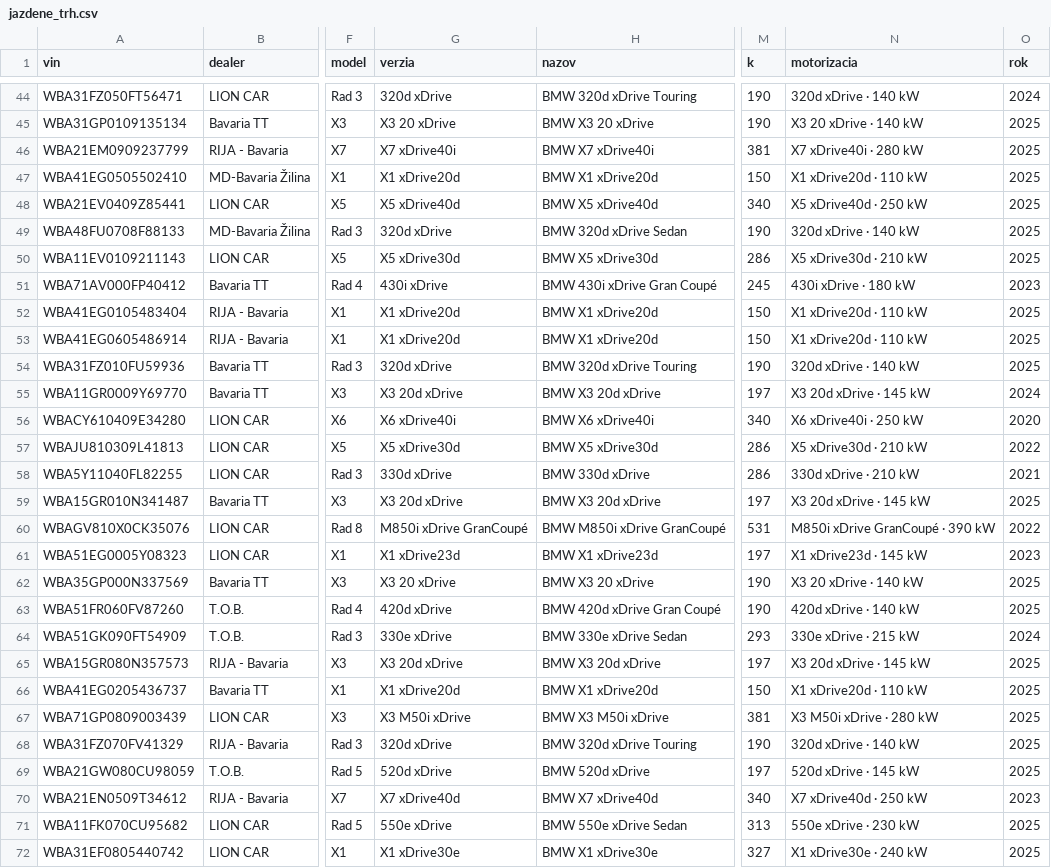
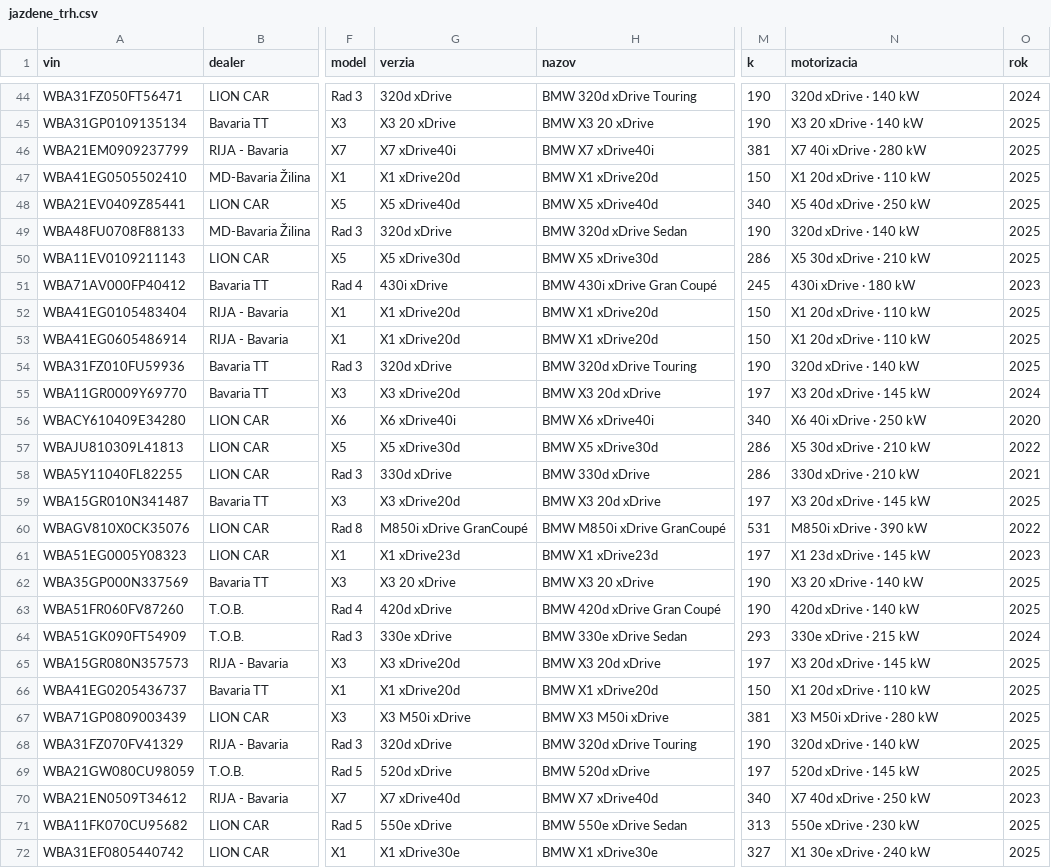
Before and after one commit to mageratomas888-jpg/lioncar-predaj, a CSV file: bmw-trh/out/jazdene_trh.csv, drawn as a sheet; only a part is shown, gaps mark what is left out; the diff covers the shown part only; the diff names each change by its address in the sheet, - before the commit and + after, or states it on an @@ line.

```diff
--- a/bmw-trh/out/jazdene_trh.csv
+++ b/bmw-trh/out/jazdene_trh.csv
-N46 (motorizacia): X7 xDrive40i · 280 kW
+N46 (motorizacia): X7 40i xDrive · 280 kW
-N47 (motorizacia): X1 xDrive20d · 110 kW
+N47 (motorizacia): X1 20d xDrive · 110 kW
-N48 (motorizacia): X5 xDrive40d · 250 kW
+N48 (motorizacia): X5 40d xDrive · 250 kW
-N50 (motorizacia): X5 xDrive30d · 210 kW
+N50 (motorizacia): X5 30d xDrive · 210 kW
-N52:N53 (motorizacia): X1 xDrive20d · 110 kW
+N52:N53 (motorizacia): X1 20d xDrive · 110 kW
-G55 (verzia): X3 20d xDrive
+G55 (verzia): X3 xDrive20d
-N56 (motorizacia): X6 xDrive40i · 250 kW
+N56 (motorizacia): X6 40i xDrive · 250 kW
-N57 (motorizacia): X5 xDrive30d · 210 kW
+N57 (motorizacia): X5 30d xDrive · 210 kW
-G59 (verzia): X3 20d xDrive
+G59 (verzia): X3 xDrive20d
-N60 (motorizacia): M850i xDrive GranCoupé · 390 kW
+N60 (motorizacia): M850i xDrive · 390 kW
-N61 (motorizacia): X1 xDrive23d · 145 kW
+N61 (motorizacia): X1 23d xDrive · 145 kW
-G65 (verzia): X3 20d xDrive
+G65 (verzia): X3 xDrive20d
-N66 (motorizacia): X1 xDrive20d · 110 kW
+N66 (motorizacia): X1 20d xDrive · 110 kW
-N70 (motorizacia): X7 xDrive40d · 250 kW
+N70 (motorizacia): X7 40d xDrive · 250 kW
-N72 (motorizacia): X1 xDrive30e · 240 kW
+N72 (motorizacia): X1 30e xDrive · 240 kW
```
Also changed, not shown: 139 edited cells elsewhere in this file, 4 other files.
